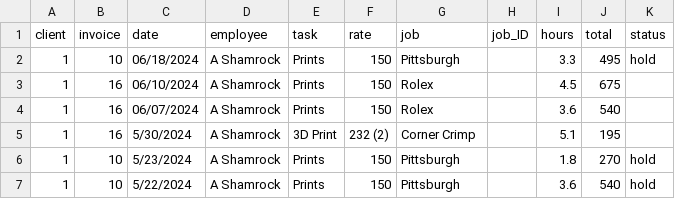
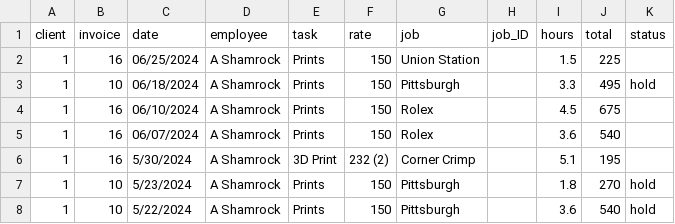
Before and after one commit to ashamrock/TestTable, a CSV file: db.csv, drawn as a sheet; only a part is shown; the diff names each change by its address in the sheet, - before the commit and + after, or states it on an @@ line.

```diff
--- a/db.csv
+++ b/db.csv
+row 2: 1 | 16 | 06/25/2024 | A Shamrock | Prints | 150 | Union Station |  | 1.5 | 225
```
